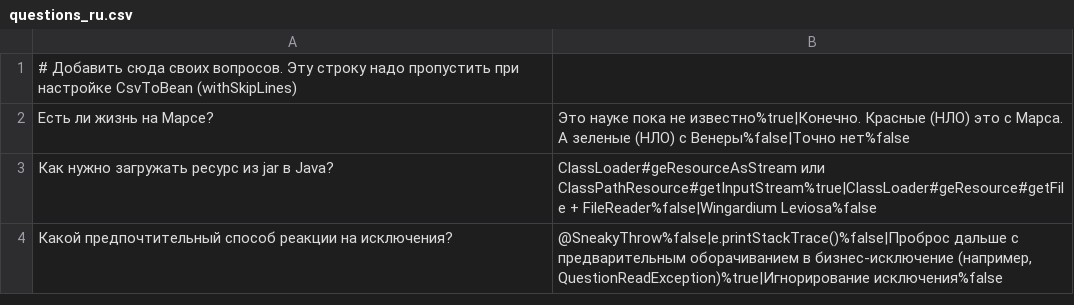
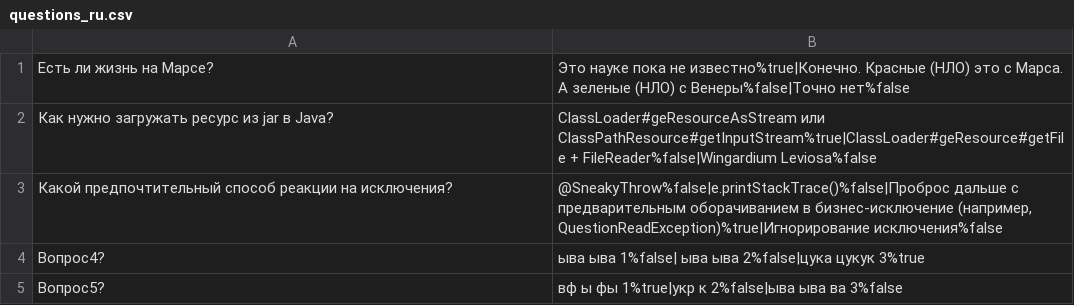
Before and after one commit to chabandenis/hw, a CSV file: ex03/src/main/resources/questions_ru.csv, drawn as a sheet.

```diff
--- a/ex03/src/main/resources/questions_ru.csv
+++ b/ex03/src/main/resources/questions_ru.csv
@@ -1,2 +1 @@
-# Добавить сюда своих вопросов. Эту строку надо пропустить при настройке CsvToBean (withSkipLines)
 Есть ли жизнь на Марсе?;Это науке пока не известно%true|Конечно. Красные (НЛО) это с Марса. А зеленые (НЛО) с Венеры%false|Точно нет%false
@@ -4 +3,3 @@
 Какой предпочтительный способ реакции на исключения?;@SneakyThrow%false|e.printStackTrace()%false|Проброс дальше с предварительным оборачиванием в бизнес-исключение (например, QuestionReadException)%true|Игнорирование исключения%false
+Вопрос4?; ыва ыва 1%false| ыва ыва 2%false|цука цукук  3%true
+Вопрос5?; вф ы фы 1%true|укр к 2%false|ыва ыва ва 3%false
```
Also changed, not shown: 7 other files.
